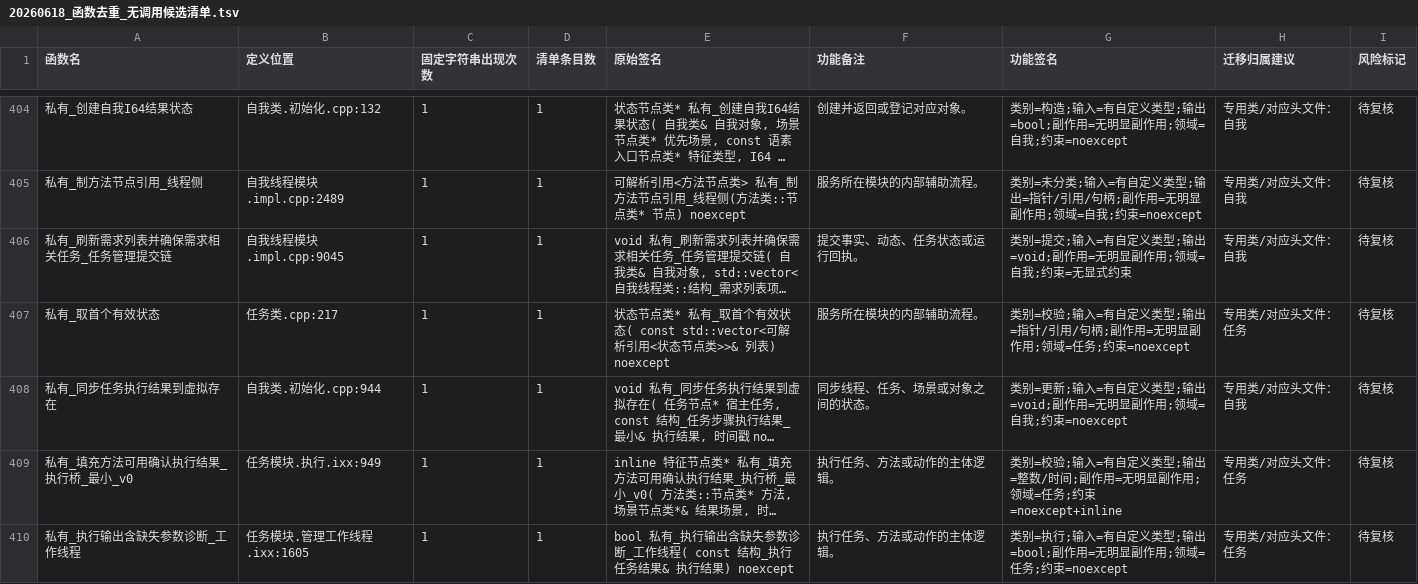
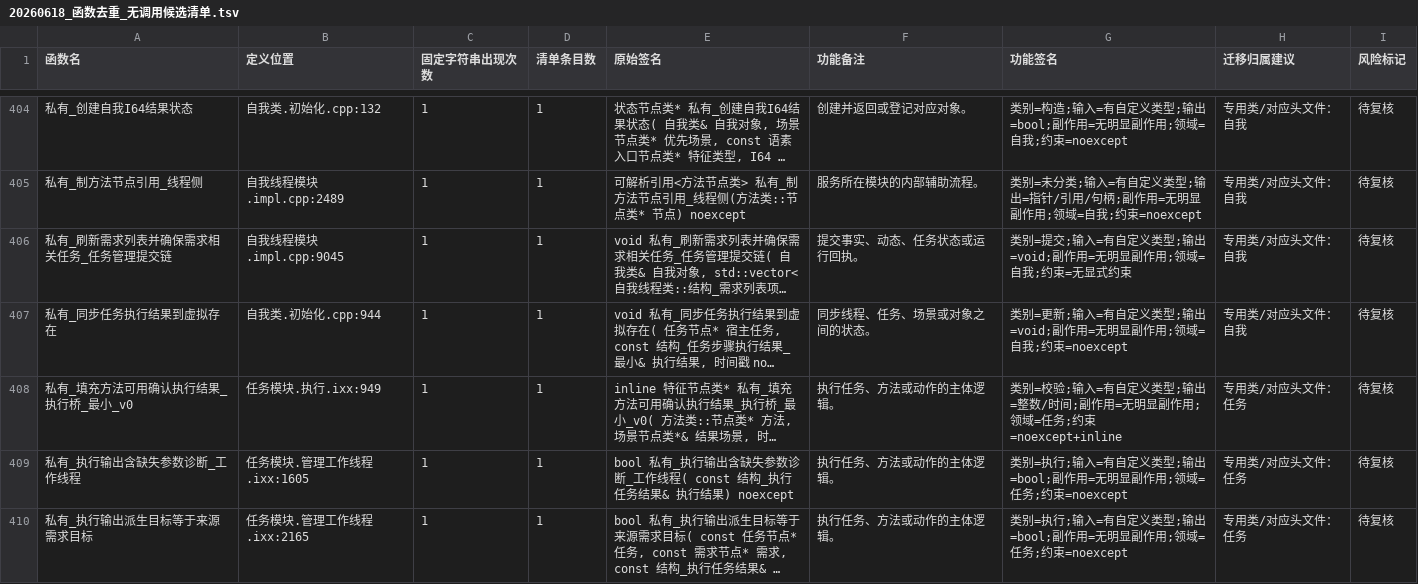
Before and after one commit to chunhaizh-cyber/Birthplace-of-digital-civilization, a TSV file: 实施记录/20260618_函数去重_无调用候选清单.tsv, drawn as a sheet; only a part is shown, gaps mark what is left out; the shorter side is filled out with more unchanged rows; long unchanged cells end in …; the diff names each change by its address in the sheet, - before the commit and + after, or states it on an @@ line.

```diff
--- a/实施记录/20260618_函数去重_无调用候选清单.tsv
+++ b/实施记录/20260618_函数去重_无调用候选清单.tsv
-row 407: 私有_取首个有效状态 | 任务类.cpp:217 | 1 | 1 | 状态节点类* 私有_取首个有效状态( const std::vector<可解析引用<状态节点类>>& 列表) noexcept | 服务所在模块的内部辅助流程。 | 类别=校验;输入=有自定义类型;输出=指针/引用/句柄;副作用=无明显副作用;领域=任务;约束=noexcept | 专用类/对应头文件：任务 | 待复核
```
Also changed, not shown: 3 other files.
